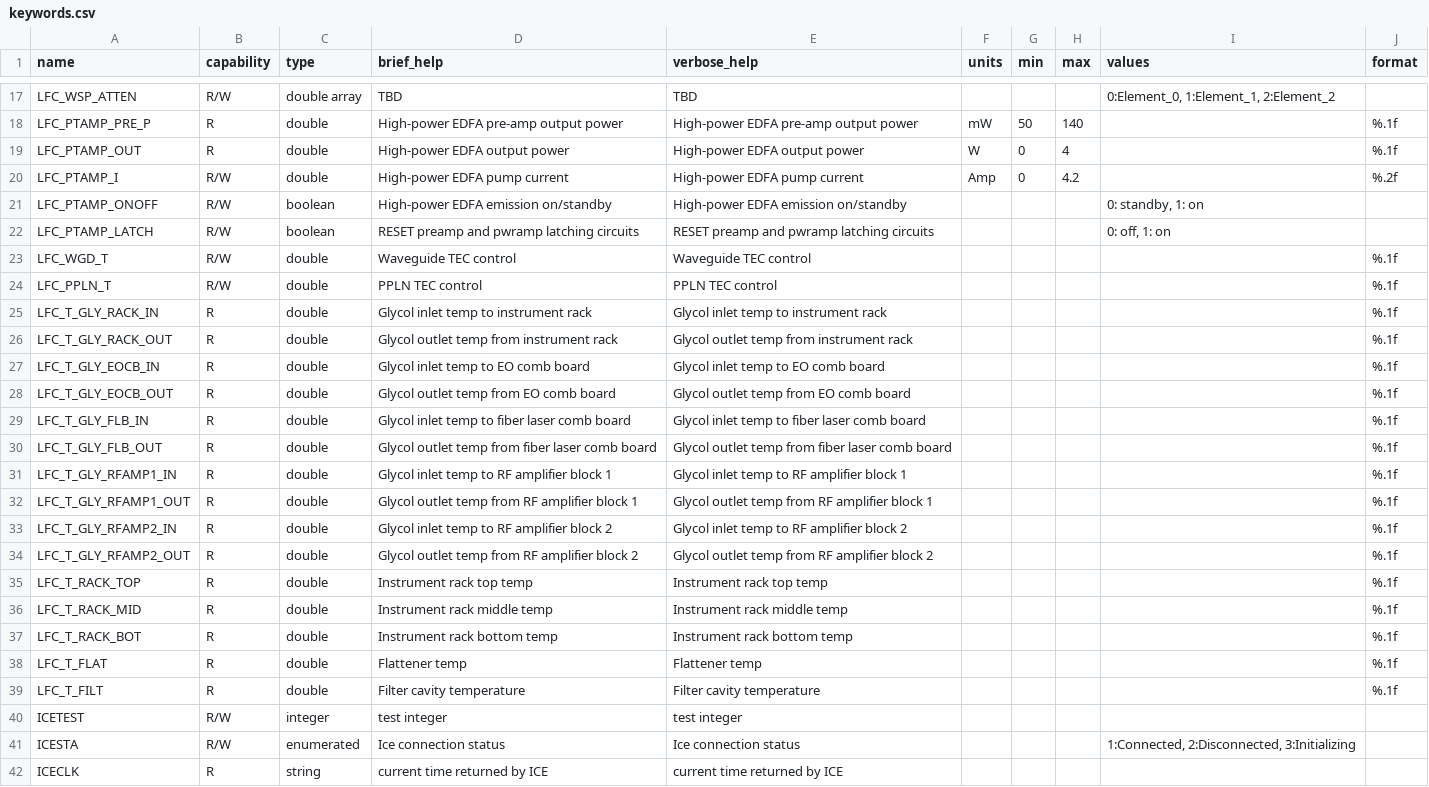
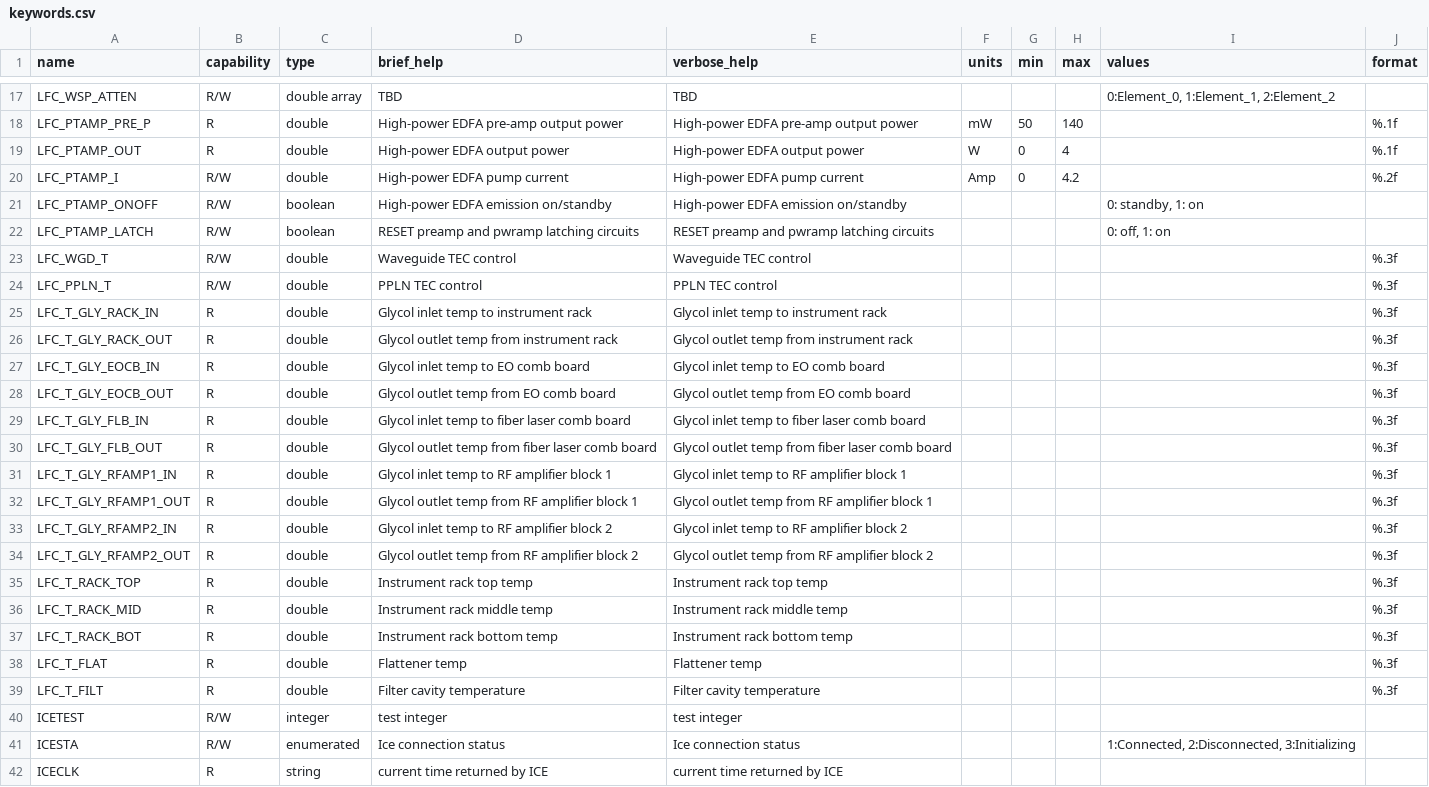
Before and after one commit to kester2015/KeckLFC, a CSV file: KTL server/keywords.csv, drawn as a sheet; only a part is shown, gaps mark what is left out.

Commit message:
Update keywords.csv

```diff
--- a/KTL server/keywords.csv
+++ b/KTL server/keywords.csv
@@ -22,19 +22,19 @@ LFC_PTAMP_ONOFF,R/W,boolean,High-power EDFA emission on/standby,High-power EDFA
 LFC_PTAMP_LATCH,R/W,boolean,RESET preamp and pwramp latching circuits,RESET preamp and pwramp latching circuits,,,,"0: off, 1: on",,
-LFC_WGD_T,R/W,double,Waveguide TEC control,Waveguide TEC control,,,,,%.1f,
-LFC_PPLN_T,R/W,double,PPLN TEC control,PPLN TEC control,,,,,%.1f,
-LFC_T_GLY_RACK_IN,R,double,Glycol inlet temp to instrument rack,Glycol inlet temp to instrument rack,,,,,%.1f,
-LFC_T_GLY_RACK_OUT,R,double,Glycol outlet temp from instrument rack,Glycol outlet temp from instrument rack,,,,,%.1f,
-LFC_T_GLY_EOCB_IN,R,double,Glycol inlet temp to EO comb board,Glycol inlet temp to EO comb board,,,,,%.1f,
-LFC_T_GLY_EOCB_OUT,R,double,Glycol outlet temp from EO comb board,Glycol outlet temp from EO comb board,,,,,%.1f,
-LFC_T_GLY_FLB_IN,R,double,Glycol inlet temp to fiber laser comb board,Glycol inlet temp to fiber laser comb board,,,,,%.1f,
-LFC_T_GLY_FLB_OUT,R,double,Glycol outlet temp from fiber laser comb board,Glycol outlet temp from fiber laser comb board,,,,,%.1f,
-LFC_T_GLY_RFAMP1_IN,R,double,Glycol inlet temp to RF amplifier block 1,Glycol inlet temp to RF amplifier block 1,,,,,%.1f,
-LFC_T_GLY_RFAMP1_OUT,R,double,Glycol outlet temp from RF amplifier block 1,Glycol outlet temp from RF amplifier block 1,,,,,%.1f,
-LFC_T_GLY_RFAMP2_IN,R,double,Glycol inlet temp to RF amplifier block 2,Glycol inlet temp to RF amplifier block 2,,,,,%.1f,
-LFC_T_GLY_RFAMP2_OUT,R,double,Glycol outlet temp from RF amplifier block 2,Glycol outlet temp from RF amplifier block 2,,,,,%.1f,
-LFC_T_RACK_TOP,R,double,Instrument rack top temp,Instrument rack top temp,,,,,%.1f,
-LFC_T_RACK_MID,R,double,Instrument rack middle temp,Instrument rack middle temp,,,,,%.1f,
-LFC_T_RACK_BOT,R,double,Instrument rack bottom temp,Instrument rack bottom temp,,,,,%.1f,
-LFC_T_FLAT,R,double,Flattener temp,Flattener temp,,,,,%.1f,
-LFC_T_FILT,R,double,Filter cavity temperature,Filter cavity temperature,,,,,%.1f,
+LFC_WGD_T,R/W,double,Waveguide TEC control,Waveguide TEC control,,,,,%.3f,
+LFC_PPLN_T,R/W,double,PPLN TEC control,PPLN TEC control,,,,,%.3f,
+LFC_T_GLY_RACK_IN,R,double,Glycol inlet temp to instrument rack,Glycol inlet temp to instrument rack,,,,,%.3f,
+LFC_T_GLY_RACK_OUT,R,double,Glycol outlet temp from instrument rack,Glycol outlet temp from instrument rack,,,,,%.3f,
+LFC_T_GLY_EOCB_IN,R,double,Glycol inlet temp to EO comb board,Glycol inlet temp to EO comb board,,,,,%.3f,
+LFC_T_GLY_EOCB_OUT,R,double,Glycol outlet temp from EO comb board,Glycol outlet temp from EO comb board,,,,,%.3f,
+LFC_T_GLY_FLB_IN,R,double,Glycol inlet temp to fiber laser comb board,Glycol inlet temp to fiber laser comb board,,,,,%.3f,
+LFC_T_GLY_FLB_OUT,R,double,Glycol outlet temp from fiber laser comb board,Glycol outlet temp from fiber laser comb board,,,,,%.3f,
+LFC_T_GLY_RFAMP1_IN,R,double,Glycol inlet temp to RF amplifier block 1,Glycol inlet temp to RF amplifier block 1,,,,,%.3f,
+LFC_T_GLY_RFAMP1_OUT,R,double,Glycol outlet temp from RF amplifier block 1,Glycol outlet temp from RF amplifier block 1,,,,,%.3f,
+LFC_T_GLY_RFAMP2_IN,R,double,Glycol inlet temp to RF amplifier block 2,Glycol inlet temp to RF amplifier block 2,,,,,%.3f,
+LFC_T_GLY_RFAMP2_OUT,R,double,Glycol outlet temp from RF amplifier block 2,Glycol outlet temp from RF amplifier block 2,,,,,%.3f,
+LFC_T_RACK_TOP,R,double,Instrument rack top temp,Instrument rack top temp,,,,,%.3f,
+LFC_T_RACK_MID,R,double,Instrument rack middle temp,Instrument rack middle temp,,,,,%.3f,
+LFC_T_RACK_BOT,R,double,Instrument rack bottom temp,Instrument rack bottom temp,,,,,%.3f,
+LFC_T_FLAT,R,double,Flattener temp,Flattener temp,,,,,%.3f,
+LFC_T_FILT,R,double,Filter cavity temperature,Filter cavity temperature,,,,,%.3f,
 ICETEST,R/W,integer,test integer,test integer,,,,,,
```
